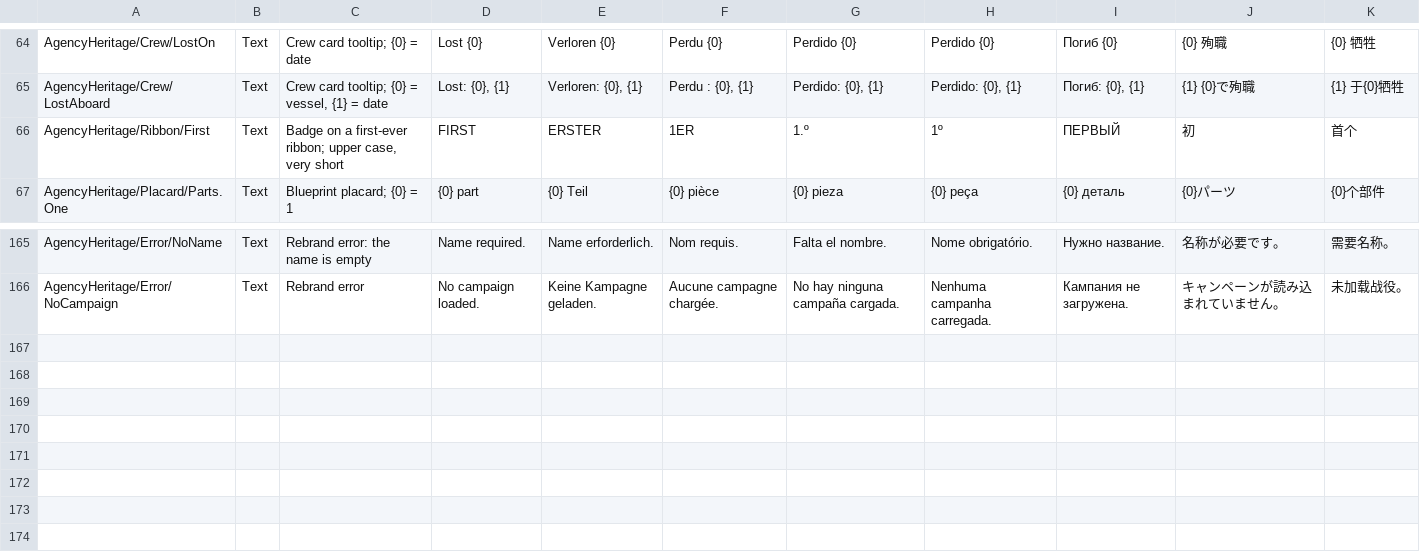
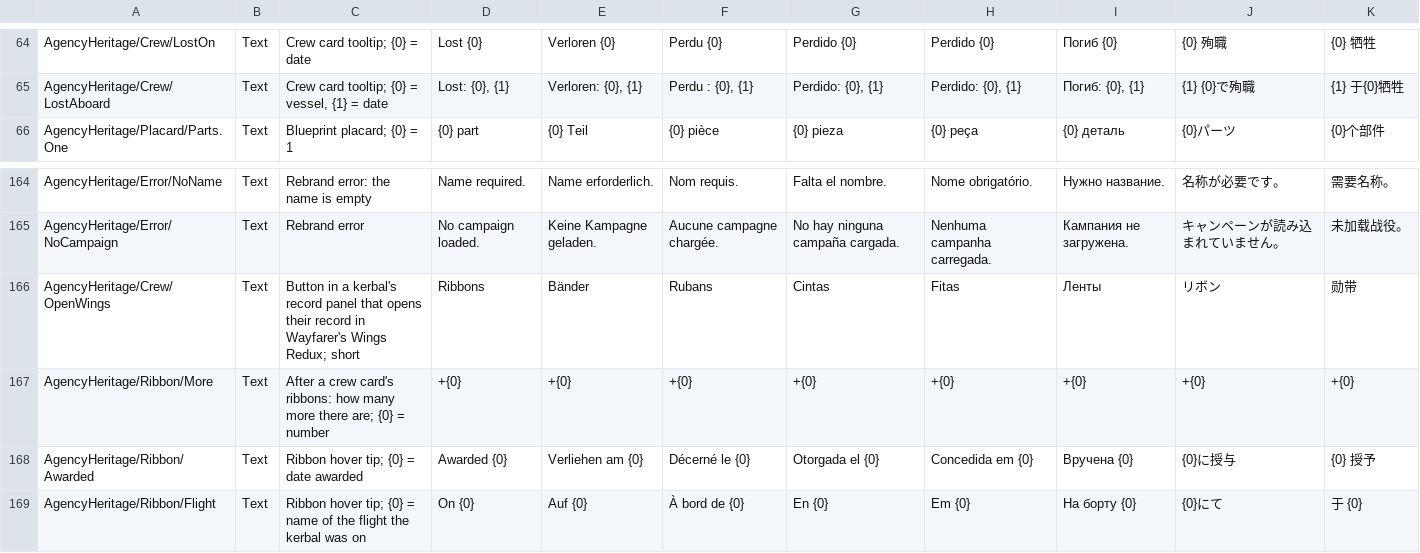
Before and after one commit to JustinSchneider/KSP2R-Mods, a CSV file: Assets/AgencyHeritage/Copied/localizations/agency_heritage.csv, drawn as a sheet; only a part is shown, gaps mark what is left out; removed rows and columns are numbered as before the commit, all else as after; the diff names each change by its address in the sheet, - before the commit and + after, or states it on an @@ line.

Commit message:
Agency Heritage: Wayfarer's Wings Redux ribbons
WingsBridge reads ribbons through the Redux port's public WingsApi
(ApiVersion 1) instead of the original mod's internals. Crew cards show
a rack of small ribbons, the record panel shows all of them with when
and on which flight each was earned, and a button opens the kerbal in
Wayfarer's Wings. Ribbons stay hidden when the port isn't installed.

```diff
--- a/Assets/AgencyHeritage/Copied/localizations/agency_heritage.csv
+++ b/Assets/AgencyHeritage/Copied/localizations/agency_heritage.csv
-row 66: AgencyHeritage/Ribbon/First | Text | Badge on a first-ever ribbon; upper case, very short | FIRST | ERSTER | 1ER | 1.º | 1º | ПЕРВЫЙ | 初 | 首个
+row 166: AgencyHeritage/Crew/OpenWings | Text | Button in a kerbal's record panel that opens their record in Wayfarer's Wings Redux; short | Ribbons | Bänder | Rubans | Cintas | Fitas | Ленты | リボン | 勋带
+row 167: AgencyHeritage/Ribbon/More | Text | After a crew card's ribbons: how many more there are; {0} = number | +{0} | +{0} | +{0} | +{0} | +{0} | +{0} | +{0} | +{0}
+row 168: AgencyHeritage/Ribbon/Awarded | Text | Ribbon hover tip; {0} = date awarded | Awarded {0} | Verliehen am {0} | Décerné le {0} | Otorgada el {0} | Concedida em {0} | Вручена {0} | {0}に授与 | {0} 授予
+row 169: AgencyHeritage/Ribbon/Flight | Text | Ribbon hover tip; {0} = name of the flight the kerbal was on | On {0} | Auf {0} | À bord de {0} | En {0} | Em {0} | На борту {0} | {0}にて | 于 {0}
```
Also changed, not shown: 5 other files.
